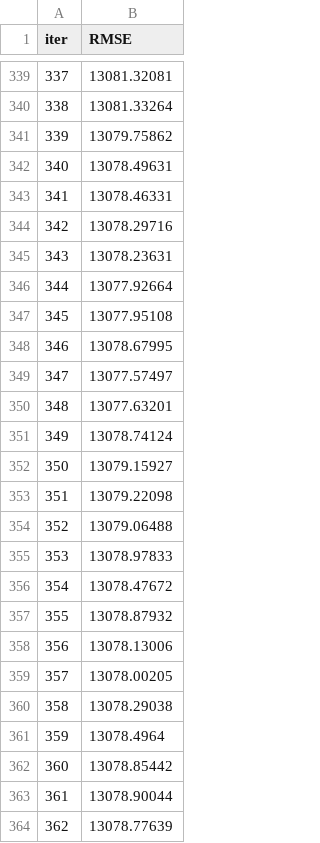
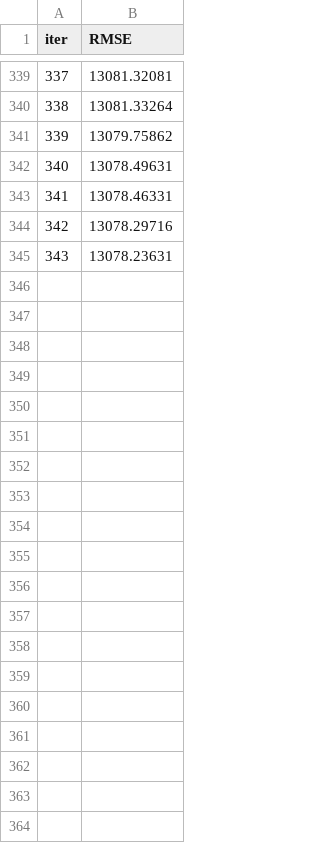
Before and after one commit to darinbtw/intensiv_3, a TSV file: catboost_info/test_error.tsv, drawn as a sheet; only a part is shown, gaps mark what is left out; the diff covers the shown part only; the diff names each change by its address in the sheet, - before the commit and + after, or states it on an @@ line.

```diff
--- a/catboost_info/test_error.tsv
+++ b/catboost_info/test_error.tsv
-row 346: 344 | 13077.92664
-row 347: 345 | 13077.95108
-row 348: 346 | 13078.67995
-row 349: 347 | 13077.57497
-row 350: 348 | 13077.63201
-row 351: 349 | 13078.74124
-row 352: 350 | 13079.15927
-row 353: 351 | 13079.22098
-row 354: 352 | 13079.06488
-row 355: 353 | 13078.97833
-row 356: 354 | 13078.47672
-row 357: 355 | 13078.87932
-row 358: 356 | 13078.13006
-row 359: 357 | 13078.00205
-row 360: 358 | 13078.29038
-row 361: 359 | 13078.4964
-row 362: 360 | 13078.85442
-row 363: 361 | 13078.90044
-row 364: 362 | 13078.77639
```
Also changed, not shown: 78 removed rows elsewhere in this file, catboost_info/learn_error.tsv, catboost_info/time_left.tsv, 8 other files.
